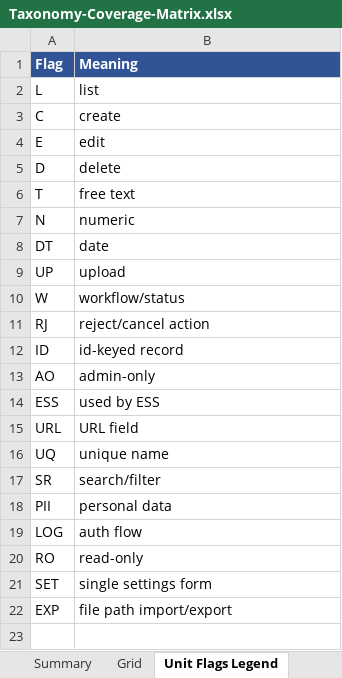
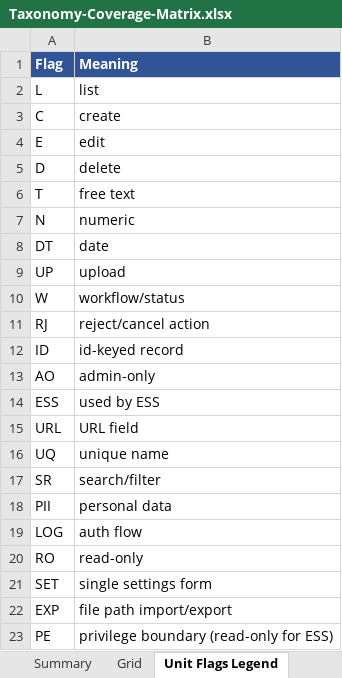
Before and after one commit to arsalwildan15/qa-portofolio, an Excel workbook: docs/Taxonomy-Coverage-Matrix.xlsx, sheet Unit Flags Legend, drawn as a sheet; values as stored, in another font and other column widths than the file's, no borders; the diff names each change by its address in the sheet, - before the commit and + after, or states it on an @@ line.

Commit message:
docs(coverage): scope the taxonomy matrix to the 12 sidebar modules + Search; add My Info tabs
- Login and header items are outside the menu matrix (their TCs still run)
- My Info gets its own 10 tab units from the employee's point of view; Job/Salary/Report-to
  flagged as privilege boundary (read-only for ESS) so privilege escalation applies
- 109 units, 36.1% of applicable items covered; My Info exposed at 2.4%

```diff
--- a/docs/Taxonomy-Coverage-Matrix.xlsx (sheet Unit Flags Legend)
+++ b/docs/Taxonomy-Coverage-Matrix.xlsx (sheet Unit Flags Legend)
+row 23: PE | privilege boundary (read-only for ESS)
```
Also changed, not shown: sheet Matrix, sheet Grid, sheet Summary, 3 other files.
